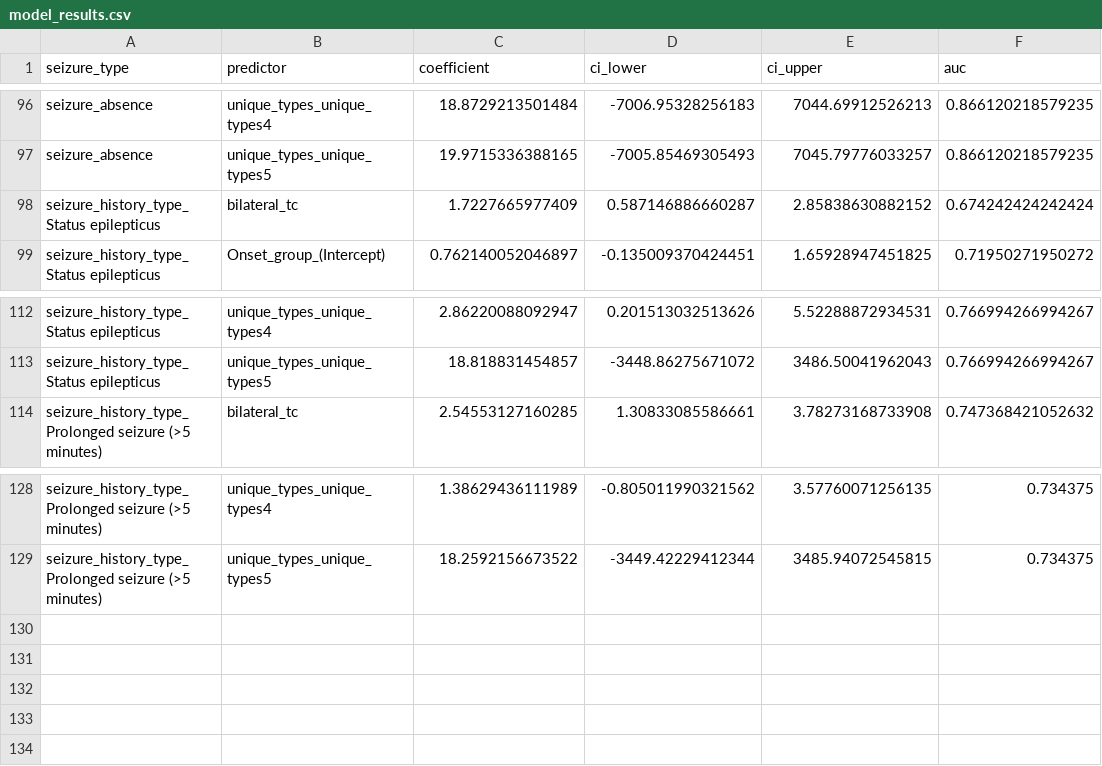
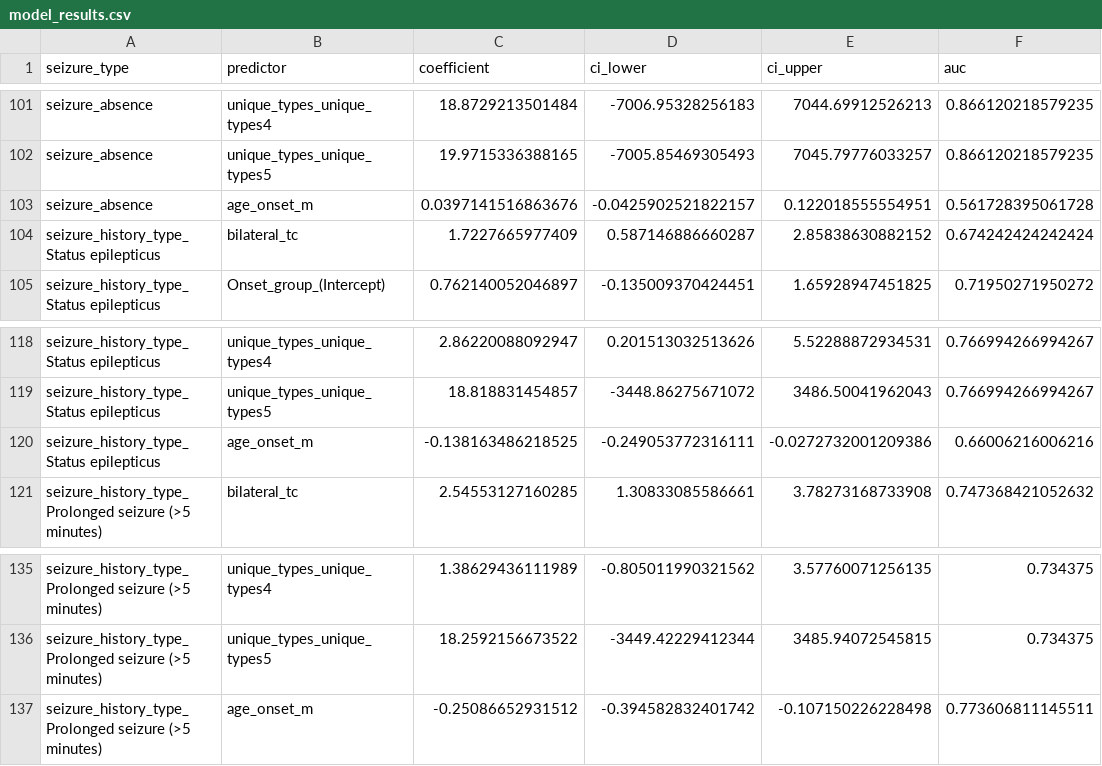
Before and after one commit to KiranSmelser/Ciitizen-health-scn8a, a CSV file: results/seizure_type/model_results.csv, drawn as a sheet; only a part is shown, gaps mark what is left out; the diff covers the shown part only; the diff names each change by its address in the sheet, - before the commit and + after, or states it on an @@ line.

Commit message:
added age_onset_m as predictor and reran seizure type analysis code

```diff
--- a/results/seizure_type/model_results.csv
+++ b/results/seizure_type/model_results.csv
+row 103: seizure_absence | age_onset_m | 0.0397141516863676 | -0.0425902521822157 | 0.122018555554951 | 0.561728395061728
+row 120: seizure_history_type_Status epilepticus | age_onset_m | -0.138163486218525 | -0.249053772316111 | -0.0272732001209386 | 0.66006216006216
+row 137: seizure_history_type_Prolonged seizure (>5 minutes) | age_onset_m | -0.25086652931512 | -0.394582832401742 | -0.107150226228498 | 0.773606811145511
```
Also changed, not shown: 5 added rows elsewhere in this file, 10 other files.
